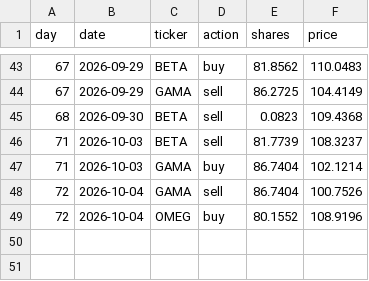
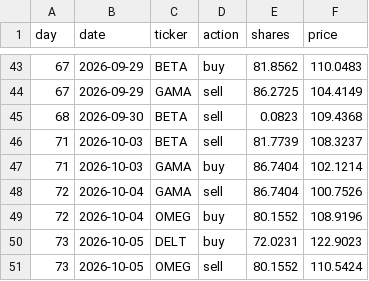
Before and after one commit to thebeardedmild/hello-world, a CSV file: finance fun/data/ledger/momentum.csv, drawn as a sheet; only a part is shown, gaps mark what is left out.

```diff
--- a/finance fun/data/ledger/momentum.csv
+++ b/finance fun/data/ledger/momentum.csv
@@ -49 +49,3 @@ day,date,ticker,action,shares,price
 72,2026-10-04,OMEG,buy,80.1552,108.9196
+73,2026-10-05,DELT,buy,72.0231,122.9023
+73,2026-10-05,OMEG,sell,80.1552,110.5424
```
Also changed, not shown: finance fun/data/ledger/equal_weight_rebalancer.csv, finance fun/data/ledger/random_walker.csv, 7 other files.
